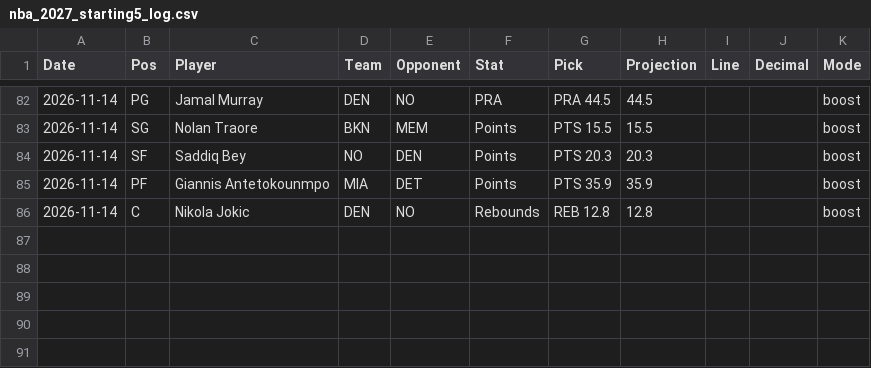
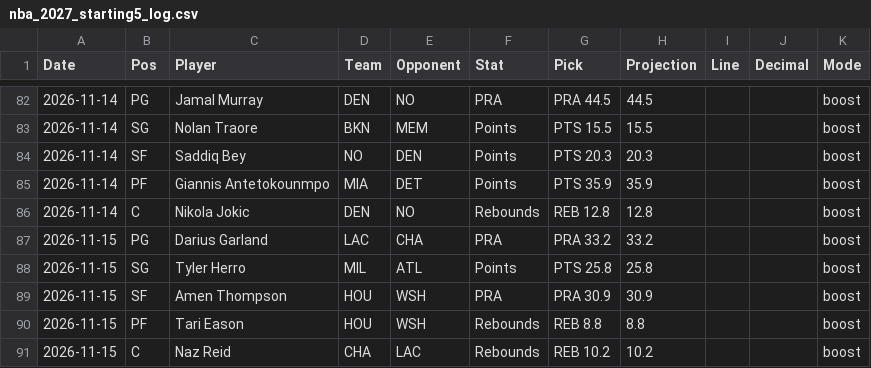
Before and after one commit to HitByOne/NBAData, a CSV file: records/nba_2027_starting5_log.csv, drawn as a sheet; only a part is shown, gaps mark what is left out; the diff names each change by its address in the sheet, - before the commit and + after, or states it on an @@ line.

```diff
--- a/records/nba_2027_starting5_log.csv
+++ b/records/nba_2027_starting5_log.csv
+row 87: 2026-11-15 | PG | Darius Garland | LAC | CHA | PRA | PRA 33.2 | 33.2 |  |  | boost
+row 88: 2026-11-15 | SG | Tyler Herro | MIL | ATL | Points | PTS 25.8 | 25.8 |  |  | boost
+row 89: 2026-11-15 | SF | Amen Thompson | HOU | WSH | PRA | PRA 30.9 | 30.9 |  |  | boost
+row 90: 2026-11-15 | PF | Tari Eason | HOU | WSH | Rebounds | REB 8.8 | 8.8 |  |  | boost
+row 91: 2026-11-15 | C | Naz Reid | CHA | LAC | Rebounds | REB 10.2 | 10.2 |  |  | boost
```
Also changed, not shown: site/data/nba_2027_injury_report.csv, site/data/nba_2027_prop_odds_status.csv, 5 other files.
